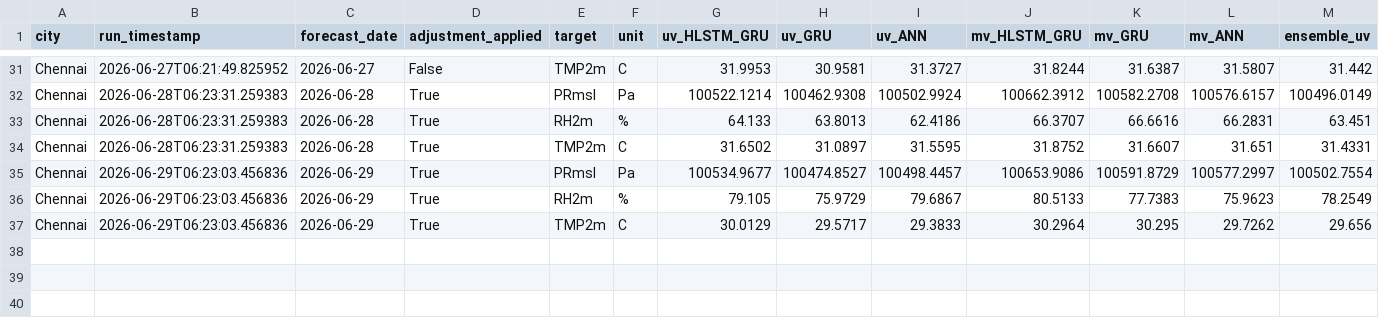
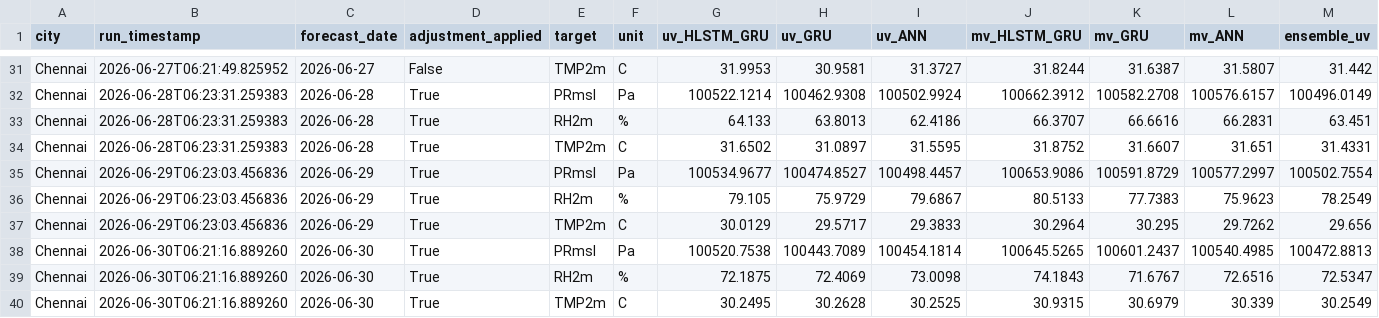
Before and after one commit to cdacaviral-source/cdacaviral-source-multicity-forecast-data-classical-om, a CSV file: data/om/Chennai/logs/forecast_log.csv, drawn as a sheet; only a part is shown, gaps mark what is left out; rows hold the shown columns only; the diff names each change by its address in the sheet, - before the commit and + after, or states it on an @@ line.

Commit message:
[Chennai] forecast_log.csv 2026-06-30

```diff
--- a/data/om/Chennai/logs/forecast_log.csv
+++ b/data/om/Chennai/logs/forecast_log.csv
+row 38: Chennai | 2026-06-30T06:21:16.889260 | 2026-06-30 | True | PRmsl | Pa | 100520.7538 | 100443.7089 | 100454.1814 | 100645.5265 | 100601.2437 | 100540.4985 | 100472.8813
+row 39: Chennai | 2026-06-30T06:21:16.889260 | 2026-06-30 | True | RH2m | % | 72.1875 | 72.4069 | 73.0098 | 74.1843 | 71.6767 | 72.6516 | 72.5347
+row 40: Chennai | 2026-06-30T06:21:16.889260 | 2026-06-30 | True | TMP2m | C | 30.2495 | 30.2628 | 30.2525 | 30.9315 | 30.6979 | 30.339 | 30.2549
```
